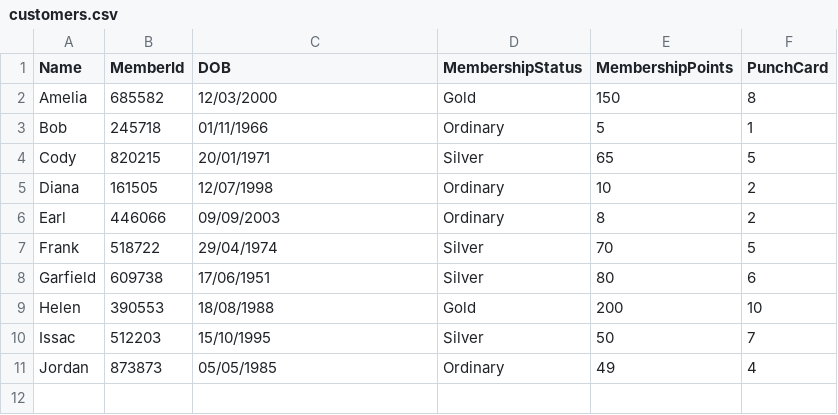
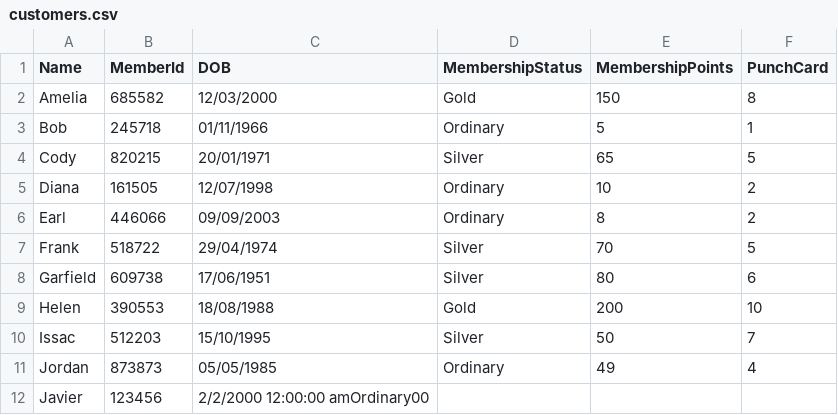
Before and after one commit to Coding15life/ict-mgmt-app, a CSV file: S10241539_PRG2Assignment/S10241539_PRG2Assignment/bin/Debug/net6.0/customers.csv, drawn as a sheet; the diff names each change by its address in the sheet, - before the commit and + after, or states it on an @@ line.

Commit message:
feat: Register new customer

```diff
--- a/S10241539_PRG2Assignment/S10241539_PRG2Assignment/bin/Debug/net6.0/customers.csv
+++ b/S10241539_PRG2Assignment/S10241539_PRG2Assignment/bin/Debug/net6.0/customers.csv
+row 12: Javier | 123456 | 2/2/2000 12:00:00 amOrdinary00
```
Also changed, not shown: 18 other files.
